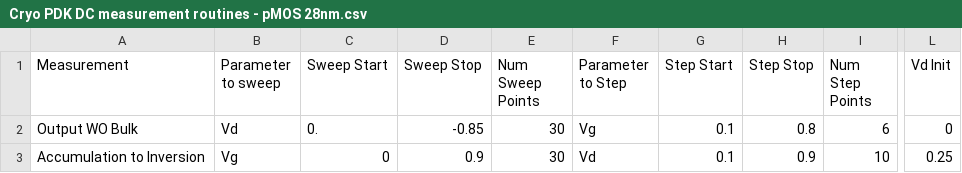
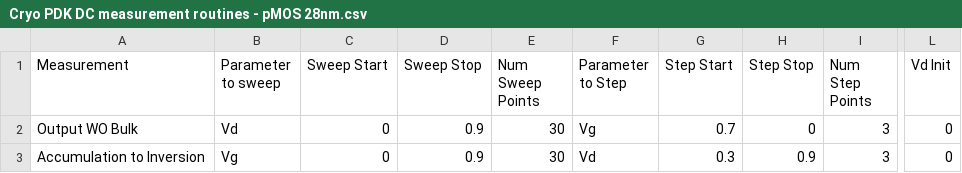
Before and after one commit to bglenardo/28nm-pdk, a CSV file: Routines/Cryo PDK DC measurement routines - pMOS 28nm.csv, drawn as a sheet; only a part is shown, gaps mark what is left out; the diff names each change by its address in the sheet, - before the commit and + after, or states it on an @@ line.

```diff
--- a/Routines/Cryo PDK DC measurement routines - pMOS 28nm.csv
+++ b/Routines/Cryo PDK DC measurement routines - pMOS 28nm.csv
-C2 (Sweep Start): 0.
+C2 (Sweep Start): 0
-D2 (Sweep Stop): -0.85
+D2 (Sweep Stop): 0.9
-G2 (Step Start): 0.1
+G2 (Step Start): 0.7
-H2 (Step Stop): 0.8
+H2 (Step Stop): 0
-I2 (Num Step Points): 6
+I2 (Num Step Points): 3
-G3 (Step Start): 0.1
+G3 (Step Start): 0.3
-I3 (Num Step Points): 10
+I3 (Num Step Points): 3
-L3 (Vd Init): 0.25
+L3 (Vd Init): 0
```
